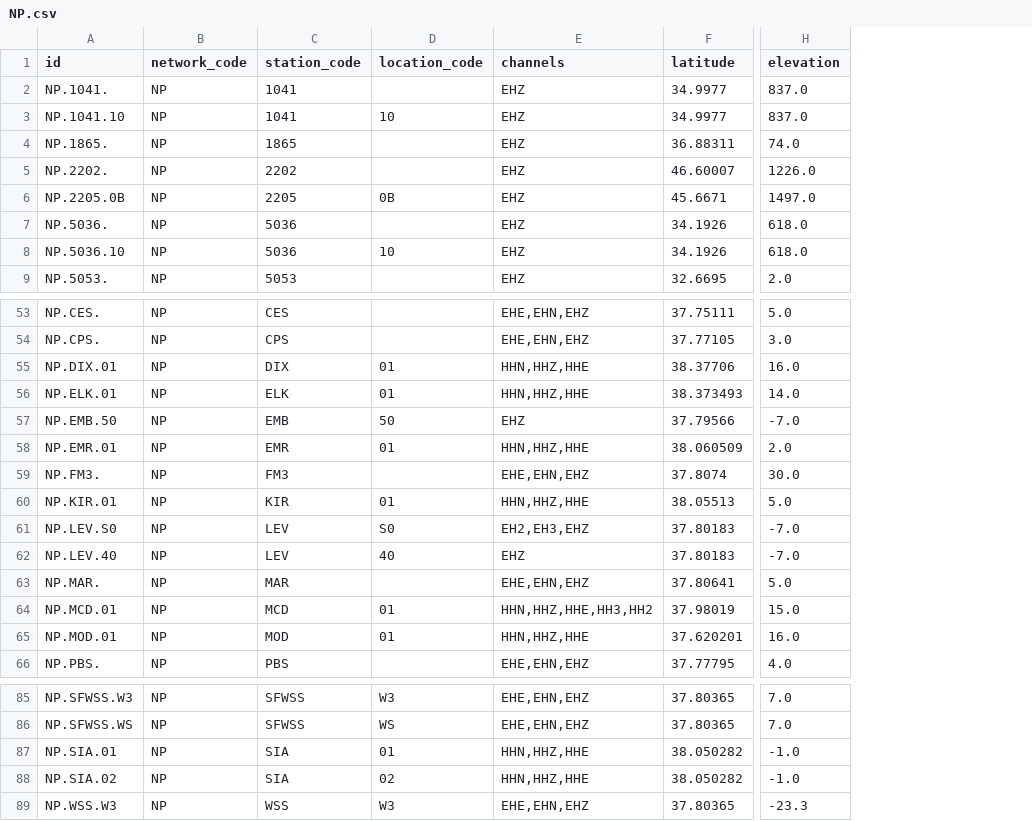
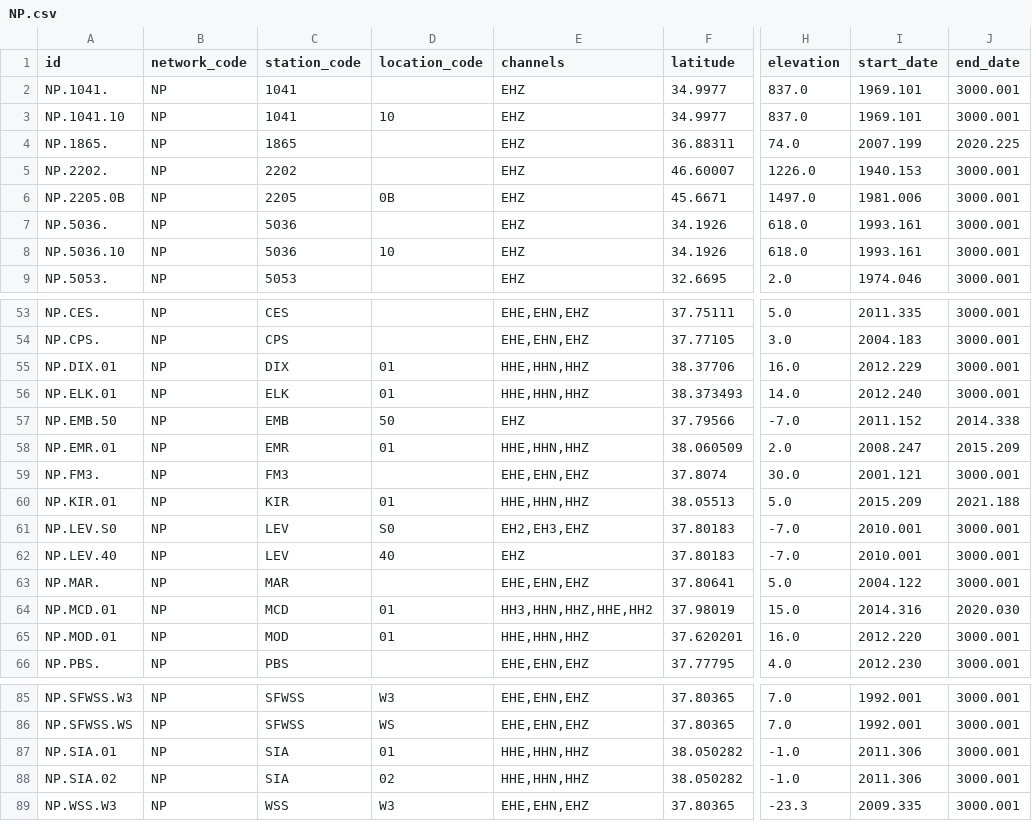
Before and after one commit to SeisSCOPED/cloudwork, a CSV file: networks/NP.csv, drawn as a sheet; only a part is shown, gaps mark what is left out; the diff covers the shown part only; the diff names each change by its address in the sheet, - before the commit and + after, or states it on an @@ line.

```diff
--- a/networks/NP.csv
+++ b/networks/NP.csv
+column I (start_date), rows 2-9: 1969.101 | 1969.101 | 2007.199 | 1940.153 | 1981.006 | 1993.161 | 1993.161 | 1974.046; rows 53-66: 2011.335 | 2004.183 | 2012.229 | 2012.240 | 2011.152 | 2008.247 | 2001.121 | 2015.209 | 2010.001 | 2010.001 | 2004.122 | 2014.316 | 2012.220 | 2012.230; rows 85-89: 1992.001 | 1992.001 | 2011.306 | 2011.306 | 2009.335
+column J (end_date), rows 2-9: 3000.001 | 3000.001 | 2020.225 | 3000.001 | 3000.001 | 3000.001 | 3000.001 | 3000.001; rows 53-66: 3000.001 | 3000.001 | 3000.001 | 3000.001 | 2014.338 | 2015.209 | 3000.001 | 2021.188 | 3000.001 | 3000.001 | 3000.001 | 2020.030 | 3000.001 | 3000.001; rows 85-89: all 3000.001
-E55:E56 (channels): HHN,HHZ,HHE
+E55:E56 (channels): HHE,HHN,HHZ
-E58 (channels): HHN,HHZ,HHE
+E58 (channels): HHE,HHN,HHZ
-E60 (channels): HHN,HHZ,HHE
+E60 (channels): HHE,HHN,HHZ
-E64 (channels): HHN,HHZ,HHE,HH3,HH2
+E64 (channels): HH3,HHN,HHZ,HHE,HH2
-E65 (channels): HHN,HHZ,HHE
+E65 (channels): HHE,HHN,HHZ
-E87:E88 (channels): HHN,HHZ,HHE
+E87:E88 (channels): HHE,HHN,HHZ
```
Also changed, not shown: 1 edited cell elsewhere in this file, networks/BK.csv, 21 other files.
